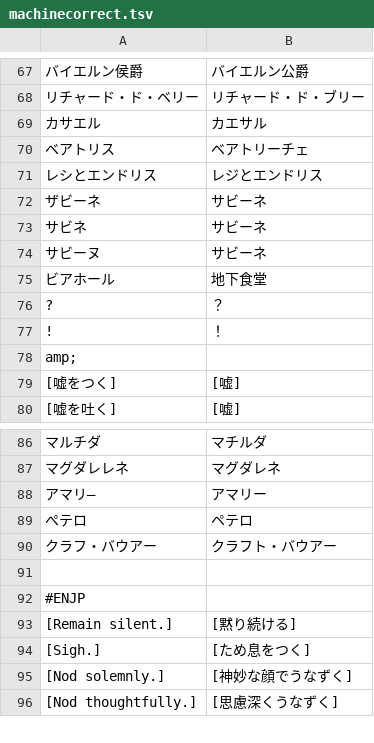
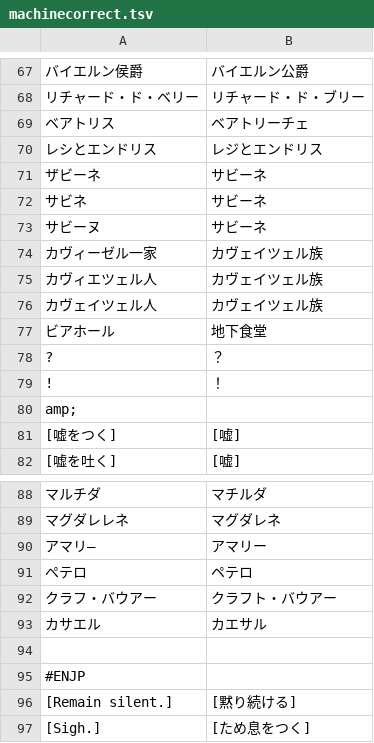
Before and after one commit to youkoseki/pentiment-betterjp, a TSV file: tools/machinecorrect.tsv, drawn as a sheet; only a part is shown, gaps mark what is left out; the shorter side is filled out with more unchanged rows.

Commit message:
updated translations

```diff
--- a/tools/machinecorrect.tsv
+++ b/tools/machinecorrect.tsv
@@ -68,3 +68,2 @@
 リチャード・ド・ベリー	リチャード・ド・ブリー
-カサエル	カエサル
 ベアトリス	ベアトリーチェ
@@ -74,2 +73,5 @@
 サビーヌ	サビーネ
+カヴィーゼル一家	カヴェイツェル族
+カヴィエツェル人	カヴェイツェル族
+カヴェイツェル人	カヴェイツェル族
 ビアホール	地下食堂
@@ -90,2 +92,3 @@ amp;
 クラフ・バウアー	クラフト・バウアー
+カサエル	カエサル
 
```
Also changed, not shown: tools/dictionary.tsv, 2 other files.
